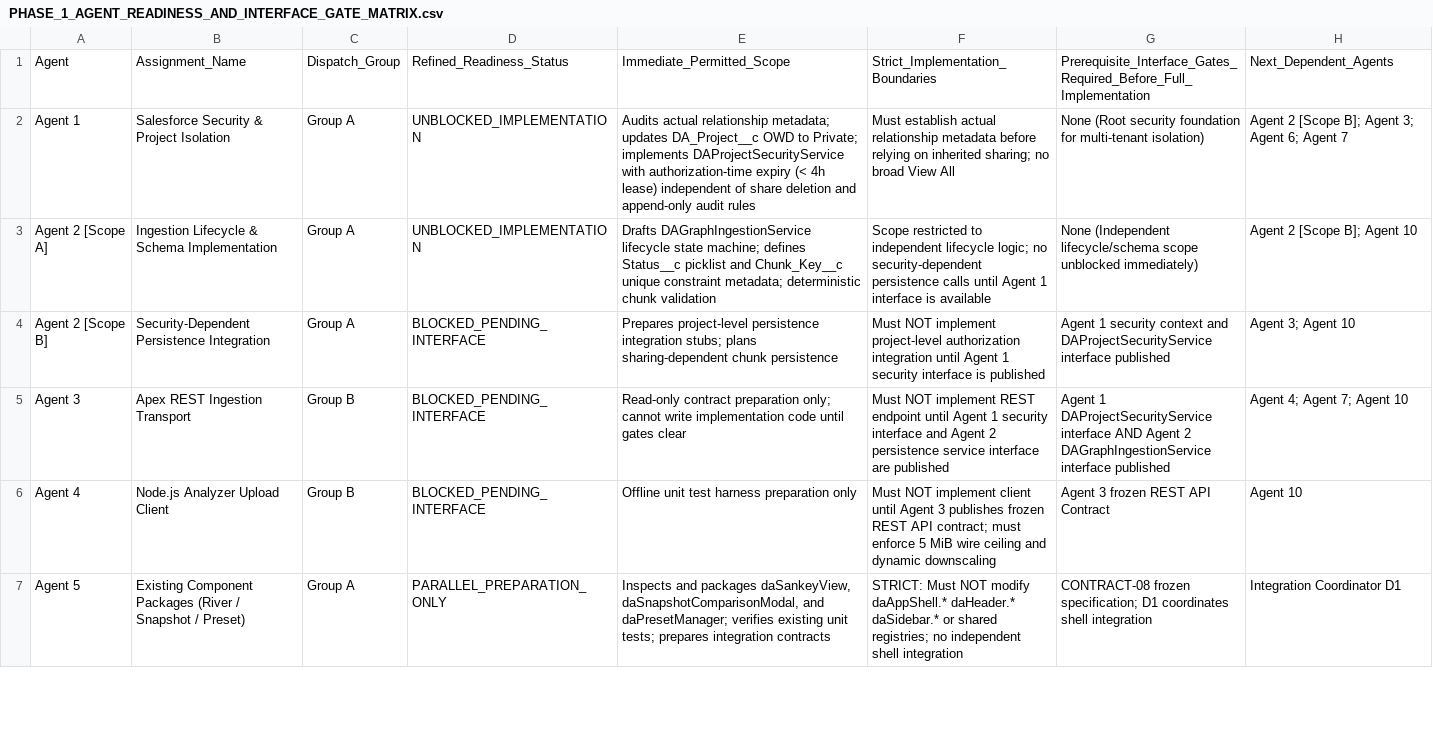
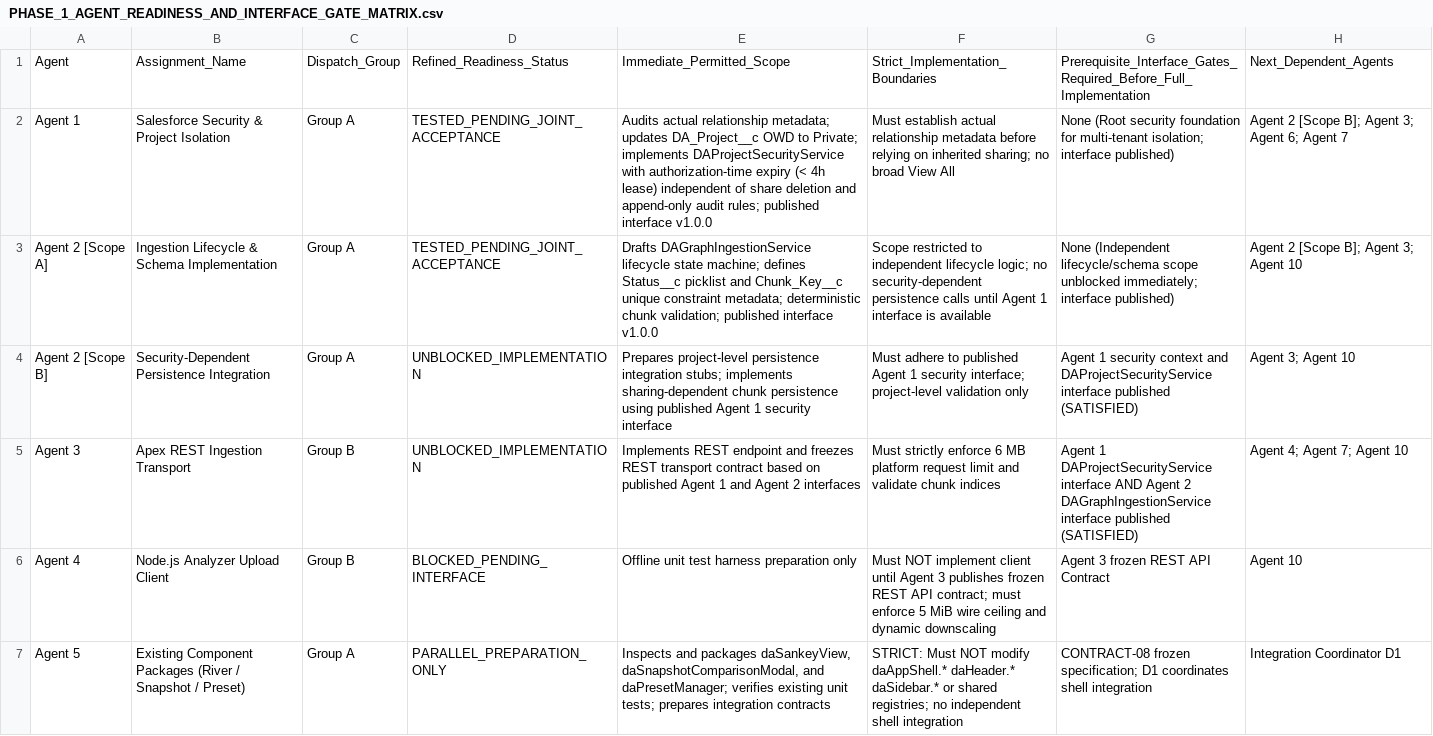
Before and after one commit to Mohseen365/Dep-Ana-SF, a CSV file: PHASE_1_AGENT_READINESS_AND_INTERFACE_GATE_MATRIX.csv, drawn as a sheet; only a part is shown; the diff covers the shown part only.

```diff
--- a/PHASE_1_AGENT_READINESS_AND_INTERFACE_GATE_MATRIX.csv
+++ b/PHASE_1_AGENT_READINESS_AND_INTERFACE_GATE_MATRIX.csv
@@ -1,6 +1,6 @@
 Agent,Assignment_Name,Dispatch_Group,Refined_Readiness_Status,Immediate_Permitted_Scope,Strict_Implementation_Boundaries,Prerequisite_Interface_Gates_Required_Before_Full_Implementation,Next_Dependent_Agents
-Agent 1,Salesforce Security & Project Isolation,Group A,UNBLOCKED_IMPLEMENTATION,"Audits actual relationship metadata; updates DA_Project__c OWD to Private; implements DAProjectSecurityService with authorization-time expiry (< 4h lease) independent of share deletion and append-only audit rules",Must establish actual relationship metadata before relying on inherited sharing; no broad View All,None (Root security foundation for multi-tenant isolation),Agent 2 [Scope B]; Agent 3; Agent 6; Agent 7
-Agent 2 [Scope A],Ingestion Lifecycle & Schema Implementation,Group A,UNBLOCKED_IMPLEMENTATION,"Drafts DAGraphIngestionService lifecycle state machine; defines Status__c picklist and Chunk_Key__c unique constraint metadata; deterministic chunk validation",Scope restricted to independent lifecycle logic; no security-dependent persistence calls until Agent 1 interface is available,None (Independent lifecycle/schema scope unblocked immediately),Agent 2 [Scope B]; Agent 10
-Agent 2 [Scope B],Security-Dependent Persistence Integration,Group A,BLOCKED_PENDING_INTERFACE,Prepares project-level persistence integration stubs; plans sharing-dependent chunk persistence,Must NOT implement project-level authorization integration until Agent 1 security interface is published,Agent 1 security context and DAProjectSecurityService interface published,Agent 3; Agent 10
-Agent 3,Apex REST Ingestion Transport,Group B,BLOCKED_PENDING_INTERFACE,Read-only contract preparation only; cannot write implementation code until gates clear,Must NOT implement REST endpoint until Agent 1 security interface and Agent 2 persistence service interface are published,Agent 1 DAProjectSecurityService interface AND Agent 2 DAGraphIngestionService interface published,Agent 4; Agent 7; Agent 10
+Agent 1,Salesforce Security & Project Isolation,Group A,TESTED_PENDING_JOINT_ACCEPTANCE,"Audits actual relationship metadata; updates DA_Project__c OWD to Private; implements DAProjectSecurityService with authorization-time expiry (< 4h lease) independent of share deletion and append-only audit rules; published interface v1.0.0",Must establish actual relationship metadata before relying on inherited sharing; no broad View All,None (Root security foundation for multi-tenant isolation; interface published),Agent 2 [Scope B]; Agent 3; Agent 6; Agent 7
+Agent 2 [Scope A],Ingestion Lifecycle & Schema Implementation,Group A,TESTED_PENDING_JOINT_ACCEPTANCE,"Drafts DAGraphIngestionService lifecycle state machine; defines Status__c picklist and Chunk_Key__c unique constraint metadata; deterministic chunk validation; published interface v1.0.0",Scope restricted to independent lifecycle logic; no security-dependent persistence calls until Agent 1 interface is available,None (Independent lifecycle/schema scope unblocked immediately; interface published),Agent 2 [Scope B]; Agent 3; Agent 10
+Agent 2 [Scope B],Security-Dependent Persistence Integration,Group A,UNBLOCKED_IMPLEMENTATION,"Prepares project-level persistence integration stubs; implements sharing-dependent chunk persistence using published Agent 1 security interface",Must adhere to published Agent 1 security interface; project-level validation only,Agent 1 security context and DAProjectSecurityService interface published (SATISFIED),Agent 3; Agent 10
+Agent 3,Apex REST Ingestion Transport,Group B,UNBLOCKED_IMPLEMENTATION,"Implements REST endpoint and freezes REST transport contract based on published Agent 1 and Agent 2 interfaces",Must strictly enforce 6 MB platform request limit and validate chunk indices,Agent 1 DAProjectSecurityService interface AND Agent 2 DAGraphIngestionService interface published (SATISFIED),Agent 4; Agent 7; Agent 10
 Agent 4,Node.js Analyzer Upload Client,Group B,BLOCKED_PENDING_INTERFACE,Offline unit test harness preparation only,Must NOT implement client until Agent 3 publishes frozen REST API contract; must enforce 5 MiB wire ceiling and dynamic downscaling,Agent 3 frozen REST API Contract,Agent 10
```
Also changed, not shown: 5 edited cells elsewhere in this file, 33 other files.
